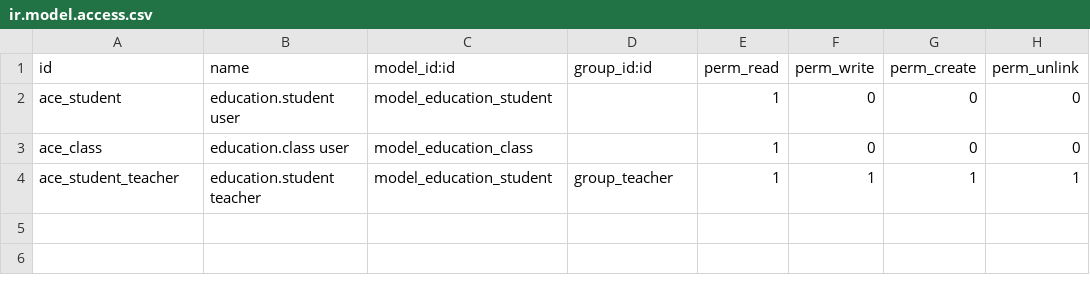
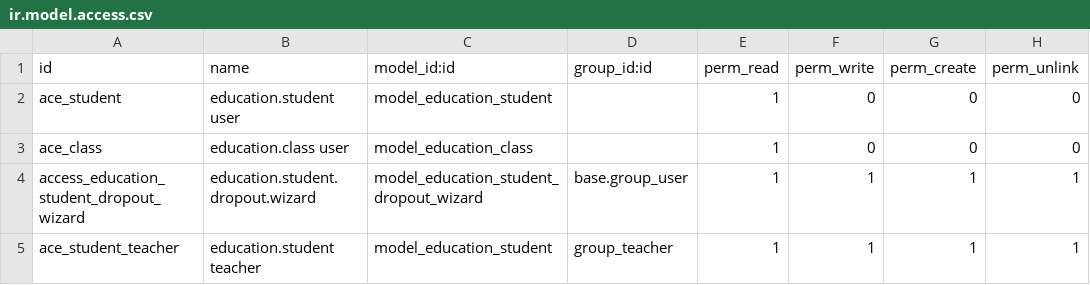
Before and after one commit to PerryTheShark/Viidoo_education, a CSV file: education/security/ir.model.access.csv, drawn as a sheet; the diff names each change by its address in the sheet, - before the commit and + after, or states it on an @@ line.

```diff
--- a/education/security/ir.model.access.csv
+++ b/education/security/ir.model.access.csv
+row 4: access_education_student_dropout_wizard | education.student.dropout.wizard | model_education_student_dropout_wizard | base.group_user | 1 | 1 | 1 | 1
```
Also changed, not shown: 15 other files.
